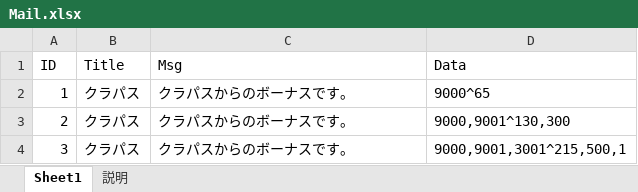
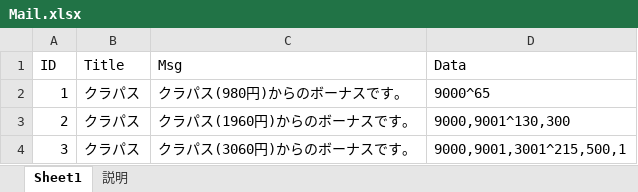
Before and after one commit to jobcrowngame/CraftStory, an Excel workbook: Config/Excel/Mail.xlsx, sheet Sheet1, drawn as a sheet; values as stored, in another font and other column widths than the file's, no borders; table styles not drawn; the diff names each change by its address in the sheet, - before the commit and + after, or states it on an @@ line.

```diff
--- a/Config/Excel/Mail.xlsx (sheet Sheet1)
+++ b/Config/Excel/Mail.xlsx (sheet Sheet1)
-C2 (Msg): クラパスからのボーナスです。
+C2 (Msg): クラパス(980円)からのボーナスです。
-C3 (Msg): クラパスからのボーナスです。
+C3 (Msg): クラパス(1960円)からのボーナスです。
-C4 (Msg): クラパスからのボーナスです。
+C4 (Msg): クラパス(3060円)からのボーナスです。
```
Also changed, not shown: Config/Excel/Shop.xlsx, 2 other files.
